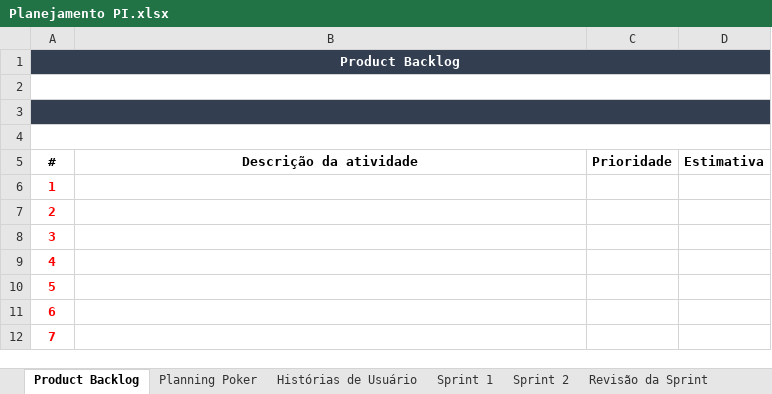
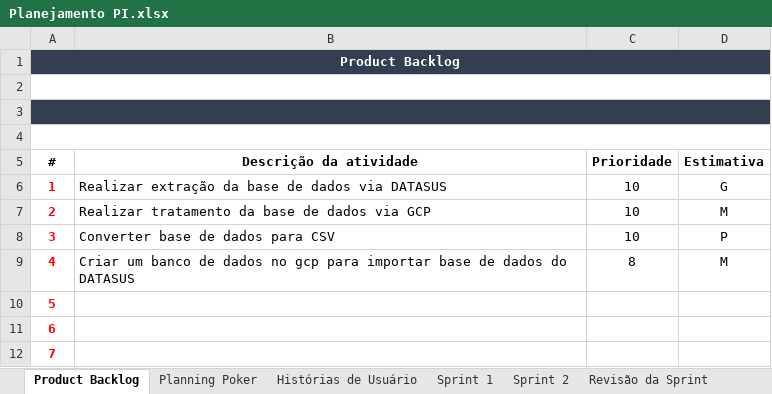
Before and after one commit to BlueShifAcademy/Documentacao, an Excel workbook: Planejamento PI.xlsx, sheet Product Backlog, drawn as a sheet; only a part is shown; values as stored, in another font and other column widths than the file's, no borders; the diff names each change by its address in the sheet, - before the commit and + after, or states it on an @@ line.

Commit message:
Planejamento update

```diff
--- a/Planejamento PI.xlsx (sheet Product Backlog)
+++ b/Planejamento PI.xlsx (sheet Product Backlog)
-B6 (Descrição da atividade): (empty)
+B6 (Descrição da atividade): Realizar extração da base de dados via DATASUS
-C6:C8 (Prioridade): (empty)
+C6:C8 (Prioridade): 10
-D6 (Estimativa): (empty)
+D6 (Estimativa): G
-B7 (Descrição da atividade): (empty)
+B7 (Descrição da atividade): Realizar tratamento da base de dados via GCP
-D7 (Estimativa): (empty)
+D7 (Estimativa): M
-B8 (Descrição da atividade): (empty)
+B8 (Descrição da atividade): Converter base de dados para CSV
-D8 (Estimativa): (empty)
+D8 (Estimativa): P
-B9 (Descrição da atividade): (empty)
+B9 (Descrição da atividade): Criar um banco de dados no gcp para importar base de dados do DATASUS
-C9 (Prioridade): (empty)
+C9 (Prioridade): 8
-D9 (Estimativa): (empty)
+D9 (Estimativa): M
```
Also changed, not shown: sheet Planning Poker.
